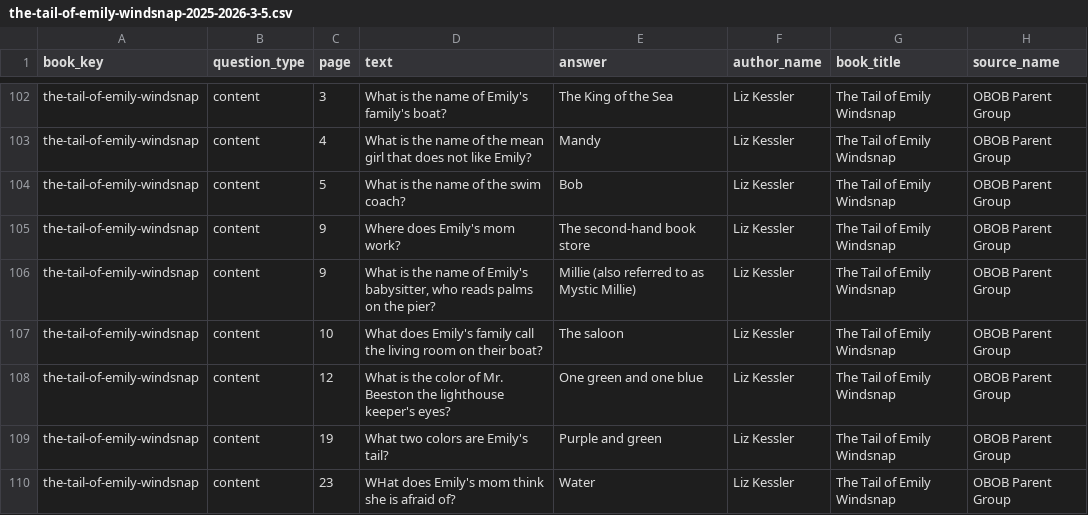
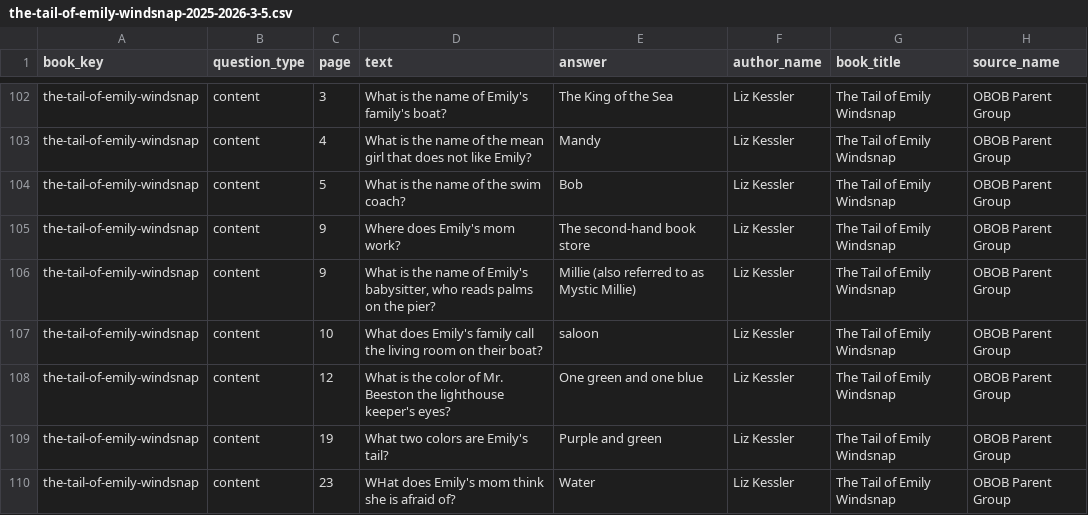
Before and after one commit to brianellin/obob-nextjs, a CSV file: public/exports/2025-2026/3-5/the-tail-of-emily-windsnap-2025-2026-3-5.csv, drawn as a sheet; only a part is shown, gaps mark what is left out; the diff covers the shown part only.

```diff
--- a/public/exports/2025-2026/3-5/the-tail-of-emily-windsnap-2025-2026-3-5.csv
+++ b/public/exports/2025-2026/3-5/the-tail-of-emily-windsnap-2025-2026-3-5.csv
@@ -106,3 +106,3 @@ the-tail-of-emily-windsnap,content,9,Where does Emily's mom work?,The second-han
 the-tail-of-emily-windsnap,content,9,"What is the name of Emily's babysitter, who reads palms on the pier?",Millie (also referred to as Mystic Millie),Liz Kessler,The Tail of Emily Windsnap,OBOB Parent Group
-the-tail-of-emily-windsnap,content,10,What does Emily's family call the living room on their boat?,The saloon,Liz Kessler,The Tail of Emily Windsnap,OBOB Parent Group
+the-tail-of-emily-windsnap,content,10,What does Emily's family call the living room on their boat?,saloon,Liz Kessler,The Tail of Emily Windsnap,OBOB Parent Group
 the-tail-of-emily-windsnap,content,12,What is the color of Mr. Beeston the lighthouse keeper's eyes?,One green and one blue,Liz Kessler,The Tail of Emily Windsnap,OBOB Parent Group
```
Also changed, not shown: 17 edited cells elsewhere in this file, public/exports/2025-2026/3-5/better-with-butter-2025-2026-3-5.csv, public/exports/2025-2026/3-5/city-of-ember-2025-2026-3-5.csv, 54 other files.
